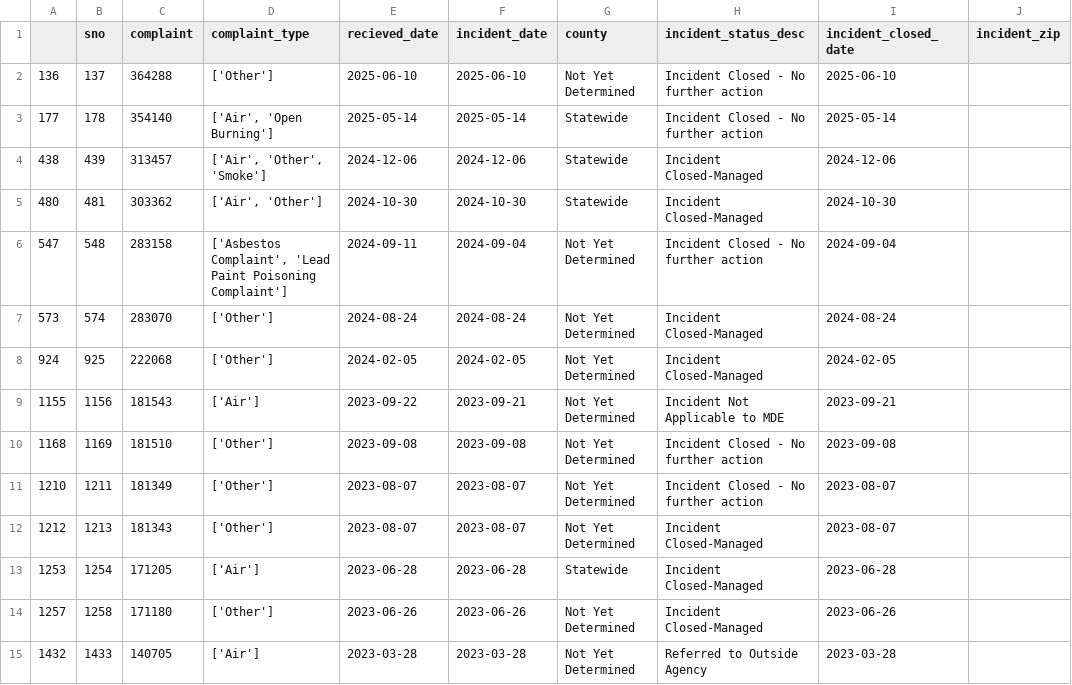
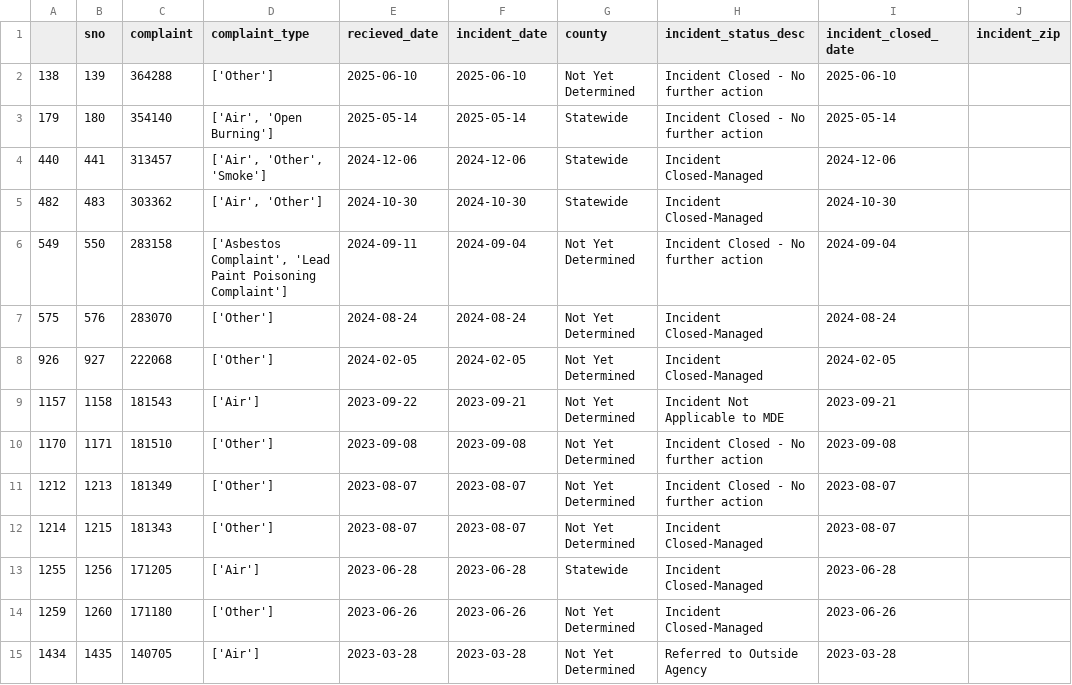
Before and after one commit to gguerrei/live-nicar-pipeline, a CSV file: exported_data/invalid_counties.csv, drawn as a sheet.

```diff
--- a/exported_data/invalid_counties.csv
+++ b/exported_data/invalid_counties.csv
@@ -1,15 +1,15 @@
 ,sno,complaint,complaint_type,recieved_date,incident_date,county,incident_status_desc,incident_closed_date,incident_zip
-136,137,364288,['Other'],2025-06-10,2025-06-10,Not Yet Determined,Incident Closed - No further action,2025-06-10,
-177,178,354140,"['Air', 'Open Burning']",2025-05-14,2025-05-14,Statewide,Incident Closed - No further action,2025-05-14,
-438,439,313457,"['Air', 'Other', 'Smoke']",2024-12-06,2024-12-06,Statewide,Incident Closed-Managed,2024-12-06,
-480,481,303362,"['Air', 'Other']",2024-10-30,2024-10-30,Statewide,Incident Closed-Managed,2024-10-30,
-547,548,283158,"['Asbestos Complaint', 'Lead Paint Poisoning Complaint']",2024-09-11,2024-09-04,Not Yet Determined,Incident Closed - No further action,2024-09-04,
-573,574,283070,['Other'],2024-08-24,2024-08-24,Not Yet Determined,Incident Closed-Managed,2024-08-24,
-924,925,222068,['Other'],2024-02-05,2024-02-05,Not Yet Determined,Incident Closed-Managed,2024-02-05,
-1155,1156,181543,['Air'],2023-09-22,2023-09-21,Not Yet Determined,Incident Not Applicable to MDE,2023-09-21,
-1168,1169,181510,['Other'],2023-09-08,2023-09-08,Not Yet Determined,Incident Closed - No further action,2023-09-08,
-1210,1211,181349,['Other'],2023-08-07,2023-08-07,Not Yet Determined,Incident Closed - No further action,2023-08-07,
-1212,1213,181343,['Other'],2023-08-07,2023-08-07,Not Yet Determined,Incident Closed-Managed,2023-08-07,
-1253,1254,171205,['Air'],2023-06-28,2023-06-28,Statewide,Incident Closed-Managed,2023-06-28,
-1257,1258,171180,['Other'],2023-06-26,2023-06-26,Not Yet Determined,Incident Closed-Managed,2023-06-26,
-1432,1433,140705,['Air'],2023-03-28,2023-03-28,Not Yet Determined,Referred to Outside Agency,2023-03-28,
+138,139,364288,['Other'],2025-06-10,2025-06-10,Not Yet Determined,Incident Closed - No further action,2025-06-10,
+179,180,354140,"['Air', 'Open Burning']",2025-05-14,2025-05-14,Statewide,Incident Closed - No further action,2025-05-14,
+440,441,313457,"['Air', 'Other', 'Smoke']",2024-12-06,2024-12-06,Statewide,Incident Closed-Managed,2024-12-06,
+482,483,303362,"['Air', 'Other']",2024-10-30,2024-10-30,Statewide,Incident Closed-Managed,2024-10-30,
+549,550,283158,"['Asbestos Complaint', 'Lead Paint Poisoning Complaint']",2024-09-11,2024-09-04,Not Yet Determined,Incident Closed - No further action,2024-09-04,
+575,576,283070,['Other'],2024-08-24,2024-08-24,Not Yet Determined,Incident Closed-Managed,2024-08-24,
+926,927,222068,['Other'],2024-02-05,2024-02-05,Not Yet Determined,Incident Closed-Managed,2024-02-05,
+1157,1158,181543,['Air'],2023-09-22,2023-09-21,Not Yet Determined,Incident Not Applicable to MDE,2023-09-21,
+1170,1171,181510,['Other'],2023-09-08,2023-09-08,Not Yet Determined,Incident Closed - No further action,2023-09-08,
+1212,1213,181349,['Other'],2023-08-07,2023-08-07,Not Yet Determined,Incident Closed - No further action,2023-08-07,
+1214,1215,181343,['Other'],2023-08-07,2023-08-07,Not Yet Determined,Incident Closed-Managed,2023-08-07,
+1255,1256,171205,['Air'],2023-06-28,2023-06-28,Statewide,Incident Closed-Managed,2023-06-28,
+1259,1260,171180,['Other'],2023-06-26,2023-06-26,Not Yet Determined,Incident Closed-Managed,2023-06-26,
+1434,1435,140705,['Air'],2023-03-28,2023-03-28,Not Yet Determined,Referred to Outside Agency,2023-03-28,
```
Also changed, not shown: exported_data/all_complaints.csv.
